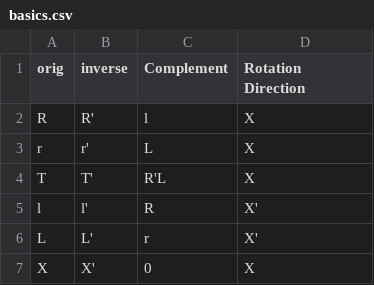
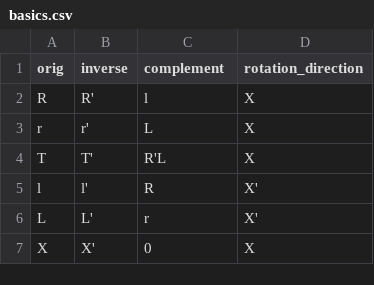
Before and after one commit to JustinDudley/alg-slice-flip-and-widen, a CSV file: tables/basics.csv, drawn as a sheet; only a part is shown.

```diff
--- a/tables/basics.csv
+++ b/tables/basics.csv
@@ -1,2 +1,2 @@
-orig,inverse,Complement,Rotation Direction
+orig,inverse,complement,rotation_direction
 R,R',l,X
```
Also changed, not shown: 3 other files.
